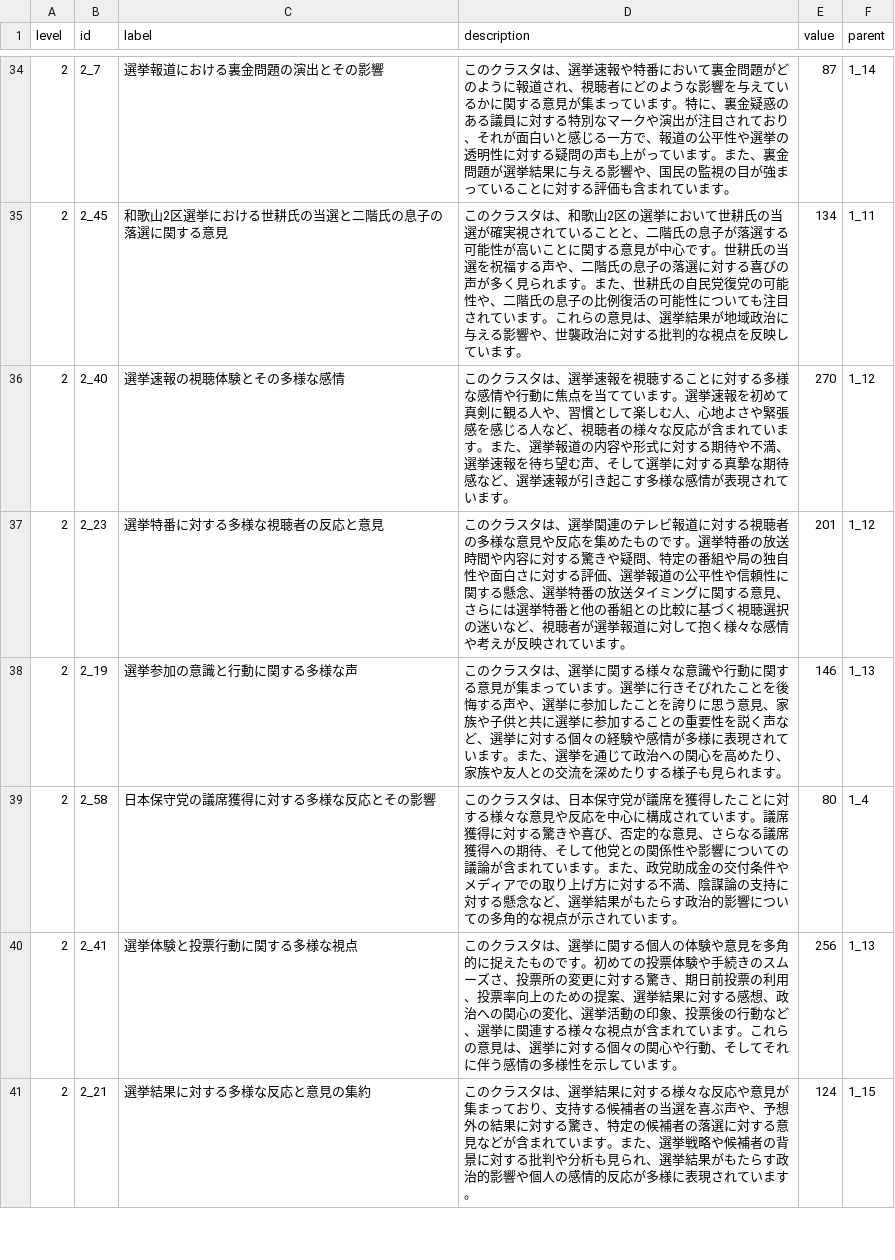
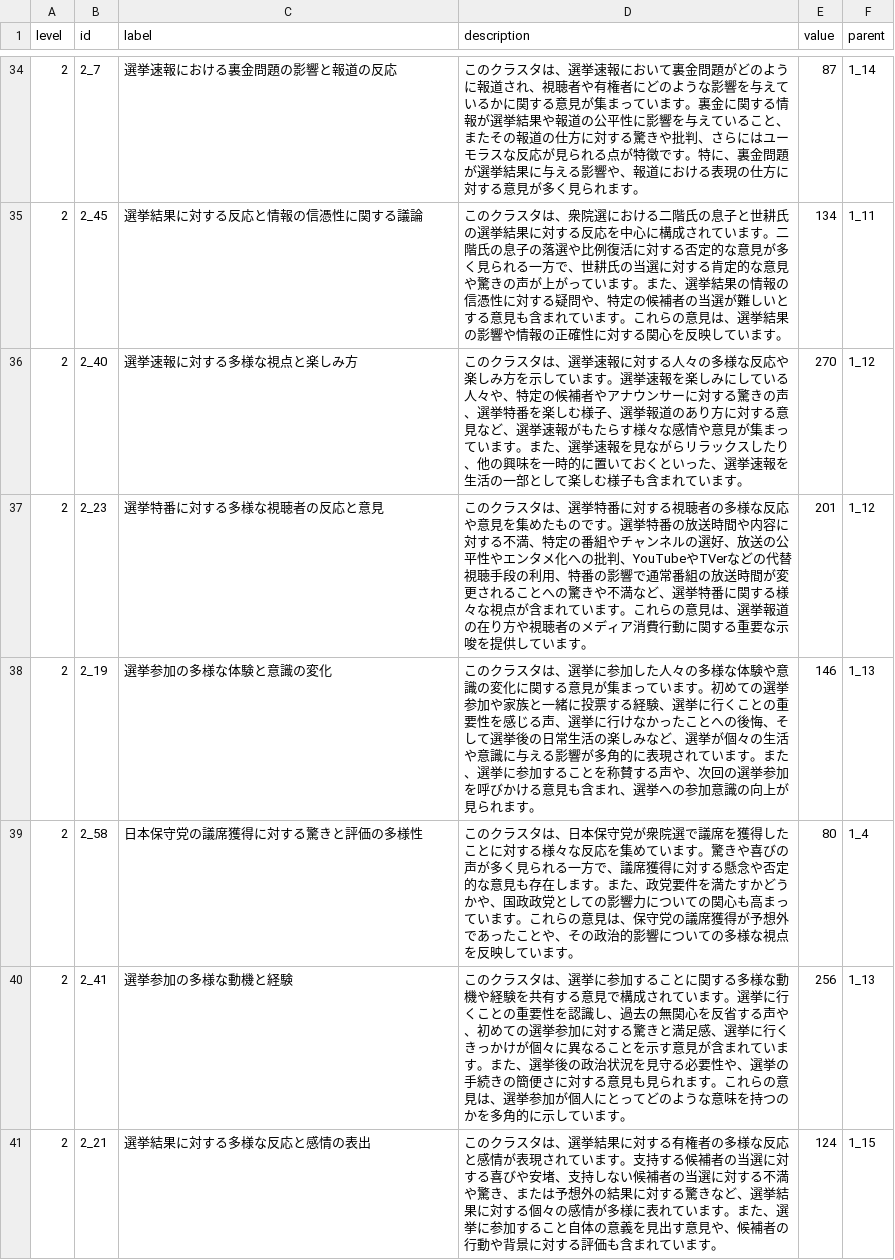
Before and after one commit to nasuka/kouchou-ai-clustering-experiment, a CSV file: data/experiment_outputs/20250415_プロンプト修正_rep-election-2/プロンプト変更後のラベリング結果.csv, drawn as a sheet; only a part is shown, gaps mark what is left out; the diff covers the shown part only.

```diff
--- a/data/experiment_outputs/20250415_プロンプト修正_rep-election-2/プロンプト変更後のラベリング結果.csv
+++ b/data/experiment_outputs/20250415_プロンプト修正_rep-election-2/プロンプト変更後のラベリング結果.csv
@@ -34,8 +34,8 @@ level,id,label,description,value,parent
-2,2_7,選挙報道における裏金問題の演出とその影響,このクラスタは、選挙速報や特番において裏金問題がどのように報道され、視聴者にどのような影響を与えているかに関する意見が集まっています。特に、裏金疑惑のある議員に対する特別なマークや演出が注目されており、それが面白いと感じる一方で、報道の公平性や選挙の透明性に対する疑問の声も上がっています。また、裏金問題が選挙結果に与える影響や、国民の監視の目が強まっていることに対する評価も含まれています。,87,1_14
-2,2_45,和歌山2区選挙における世耕氏の当選と二階氏の息子の落選に関する意見,このクラスタは、和歌山2区の選挙において世耕氏の当選が確実視されていることと、二階氏の息子が落選する可能性が高いことに関する意見が中心です。世耕氏の当選を祝福する声や、二階氏の息子の落選に対する喜びの声が多く見られます。また、世耕氏の自民党復党の可能性や、二階氏の息子の比例復活の可能性についても注目されています。これらの意見は、選挙結果が地域政治に与える影響や、世襲政治に対する批判的な視点を反映しています。,134,1_11
-2,2_40,選挙速報の視聴体験とその多様な感情,このクラスタは、選挙速報を視聴することに対する多様な感情や行動に焦点を当てています。選挙速報を初めて真剣に観る人や、習慣として楽しむ人、心地よさや緊張感を感じる人など、視聴者の様々な反応が含まれています。また、選挙報道の内容や形式に対する期待や不満、選挙速報を待ち望む声、そして選挙に対する真摯な期待感など、選挙速報が引き起こす多様な感情が表現されています。,270,1_12
-2,2_23,選挙特番に対する多様な視聴者の反応と意見,このクラスタは、選挙関連のテレビ報道に対する視聴者の多様な意見や反応を集めたものです。選挙特番の放送時間や内容に対する驚きや疑問、特定の番組や局の独自性や面白さに対する評価、選挙報道の公平性や信頼性に関する懸念、選挙特番の放送タイミングに関する意見、さらには選挙特番と他の番組との比較に基づく視聴選択の迷いなど、視聴者が選挙報道に対して抱く様々な感情や考えが反映されています。,201,1_12
-2,2_19,選挙参加の意識と行動に関する多様な声,このクラスタは、選挙に関する様々な意識や行動に関する意見が集まっています。選挙に行きそびれたことを後悔する声や、選挙に参加したことを誇りに思う意見、家族や子供と共に選挙に参加することの重要性を説く声など、選挙に対する個々の経験や感情が多様に表現されています。また、選挙を通じて政治への関心を高めたり、家族や友人との交流を深めたりする様子も見られます。,146,1_13
-2,2_58,日本保守党の議席獲得に対する多様な反応とその影響,このクラスタは、日本保守党が議席を獲得したことに対する様々な意見や反応を中心に構成されています。議席獲得に対する驚きや喜び、否定的な意見、さらなる議席獲得への期待、そして他党との関係性や影響についての議論が含まれています。また、政党助成金の交付条件やメディアでの取り上げ方に対する不満、陰謀論の支持に対する懸念など、選挙結果がもたらす政治的影響についての多角的な視点が示されています。,80,1_4
-2,2_41,選挙体験と投票行動に関する多様な視点,このクラスタは、選挙に関する個人の体験や意見を多角的に捉えたものです。初めての投票体験や手続きのスムーズさ、投票所の変更に対する驚き、期日前投票の利用、投票率向上のための提案、選挙結果に対する感想、政治への関心の変化、選挙活動の印象、投票後の行動など、選挙に関連する様々な視点が含まれています。これらの意見は、選挙に対する個々の関心や行動、そしてそれに伴う感情の多様性を示しています。,256,1_13
-2,2_21,選挙結果に対する多様な反応と意見の集約,このクラスタは、選挙結果に対する様々な反応や意見が集まっており、支持する候補者の当選を喜ぶ声や、予想外の結果に対する驚き、特定の候補者の落選に対する意見などが含まれています。また、選挙戦略や候補者の背景に対する批判や分析も見られ、選挙結果がもたらす政治的影響や個人の感情的反応が多様に表現されています。,124,1_15
+2,2_7,選挙速報における裏金問題の影響と報道の反応,このクラスタは、選挙速報において裏金問題がどのように報道され、視聴者や有権者にどのような影響を与えているかに関する意見が集まっています。裏金に関する情報が選挙結果や報道の公平性に影響を与えていること、またその報道の仕方に対する驚きや批判、さらにはユーモラスな反応が見られる点が特徴です。特に、裏金問題が選挙結果に与える影響や、報道における表現の仕方に対する意見が多く見られます。,87,1_14
+2,2_45,選挙結果に対する反応と情報の信憑性に関する議論,このクラスタは、衆院選における二階氏の息子と世耕氏の選挙結果に対する反応を中心に構成されています。二階氏の息子の落選や比例復活に対する否定的な意見が多く見られる一方で、世耕氏の当選に対する肯定的な意見や驚きの声が上がっています。また、選挙結果の情報の信憑性に対する疑問や、特定の候補者の当選が難しいとする意見も含まれています。これらの意見は、選挙結果の影響や情報の正確性に対する関心を反映しています。,134,1_11
+2,2_40,選挙速報に対する多様な視点と楽しみ方,このクラスタは、選挙速報に対する人々の多様な反応や楽しみ方を示しています。選挙速報を楽しみにしている人々や、特定の候補者やアナウンサーに対する驚きの声、選挙特番を楽しむ様子、選挙報道のあり方に対する意見など、選挙速報がもたらす様々な感情や意見が集まっています。また、選挙速報を見ながらリラックスしたり、他の興味を一時的に置いておくといった、選挙速報を生活の一部として楽しむ様子も含まれています。,270,1_12
+2,2_23,選挙特番に対する多様な視聴者の反応と意見,このクラスタは、選挙特番に対する視聴者の多様な反応や意見を集めたものです。選挙特番の放送時間や内容に対する不満、特定の番組やチャンネルの選好、放送の公平性やエンタメ化への批判、YouTubeやTVerなどの代替視聴手段の利用、特番の影響で通常番組の放送時間が変更されることへの驚きや不満など、選挙特番に関する様々な視点が含まれています。これらの意見は、選挙報道の在り方や視聴者のメディア消費行動に関する重要な示唆を提供しています。,201,1_12
+2,2_19,選挙参加の多様な体験と意識の変化,このクラスタは、選挙に参加した人々の多様な体験や意識の変化に関する意見が集まっています。初めての選挙参加や家族と一緒に投票する経験、選挙に行くことの重要性を感じる声、選挙に行けなかったことへの後悔、そして選挙後の日常生活の楽しみなど、選挙が個々の生活や意識に与える影響が多角的に表現されています。また、選挙に参加することを称賛する声や、次回の選挙参加を呼びかける意見も含まれ、選挙への参加意識の向上が見られます。,146,1_13
+2,2_58,日本保守党の議席獲得に対する驚きと評価の多様性,このクラスタは、日本保守党が衆院選で議席を獲得したことに対する様々な反応を集めています。驚きや喜びの声が多く見られる一方で、議席獲得に対する懸念や否定的な意見も存在します。また、政党要件を満たすかどうかや、国政政党としての影響力についての関心も高まっています。これらの意見は、保守党の議席獲得が予想外であったことや、その政治的影響についての多様な視点を反映しています。,80,1_4
+2,2_41,選挙参加の多様な動機と経験,このクラスタは、選挙に参加することに関する多様な動機や経験を共有する意見で構成されています。選挙に行くことの重要性を認識し、過去の無関心を反省する声や、初めての選挙参加に対する驚きと満足感、選挙に行くきっかけが個々に異なることを示す意見が含まれています。また、選挙後の政治状況を見守る必要性や、選挙の手続きの簡便さに対する意見も見られます。これらの意見は、選挙参加が個人にとってどのような意味を持つのかを多角的に示しています。,256,1_13
+2,2_21,選挙結果に対する多様な反応と感情の表出,このクラスタは、選挙結果に対する有権者の多様な反応と感情が表現されています。支持する候補者の当選に対する喜びや安堵、支持しない候補者の当選に対する不満や驚き、または予想外の結果に対する驚きなど、選挙結果に対する個々の感情が多様に表れています。また、選挙に参加すること自体の意義を見出す意見や、候補者の行動や背景に対する評価も含まれています。,124,1_15
```
Also changed, not shown: 153 edited cells elsewhere in this file, data/experiment_outputs/20250415_プロンプト修正_rep-election-2/プロンプト変更後の自動評価結果.csv, 2 other files.
